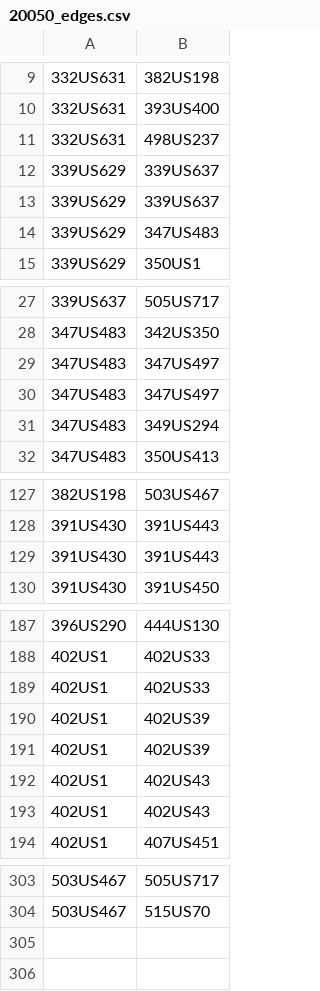
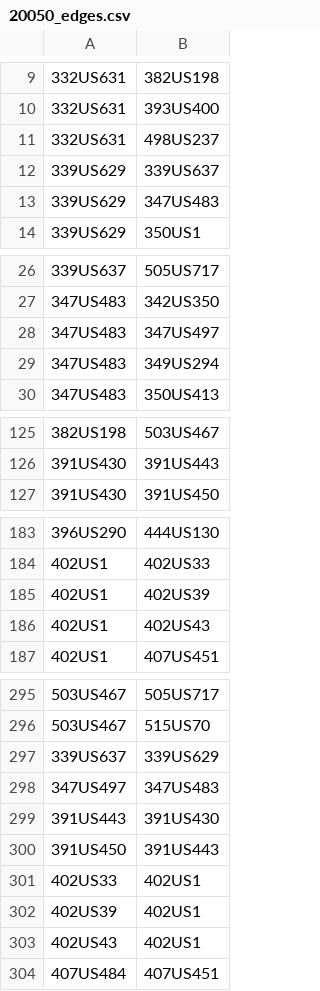
Before and after one commit to introdh2016/labs, a CSV file: 20050_edges.csv, drawn as a sheet; only a part is shown, gaps mark what is left out; removed rows and columns are numbered as before the commit, all else as after; the diff covers the shown part only; the diff names each change by its address in the sheet, - before the commit and + after, or states it on an @@ line.

Commit message:
Add files via upload

```diff
--- a/20050_edges.csv
+++ b/20050_edges.csv
-row 13: 339US629 | 339US637
-row 29: 347US483 | 347US497
-row 129: 391US430 | 391US443
-row 189: 402US1 | 402US33
-row 191: 402US1 | 402US39
-row 192: 402US1 | 402US43
+row 297: 339US637 | 339US629
+row 298: 347US497 | 347US483
+row 299: 391US443 | 391US430
+row 300: 391US450 | 391US443
+row 301: 402US33 | 402US1
+row 302: 402US39 | 402US1
+row 303: 402US43 | 402US1
+row 304: 407US484 | 407US451
```
Also changed, not shown: 2 removed rows elsewhere in this file.
